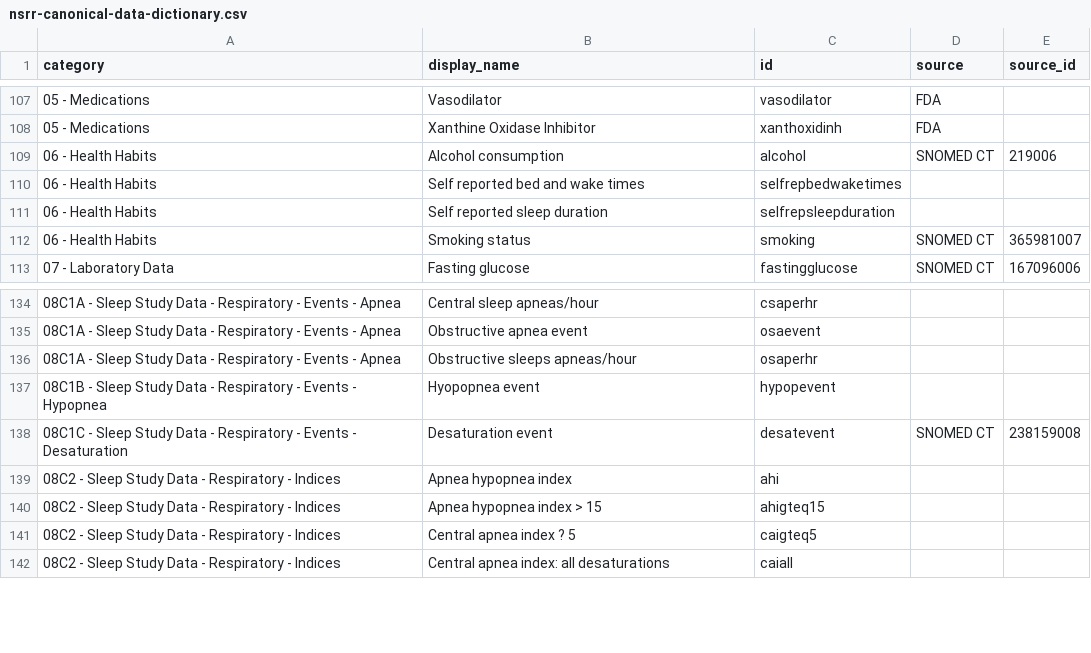
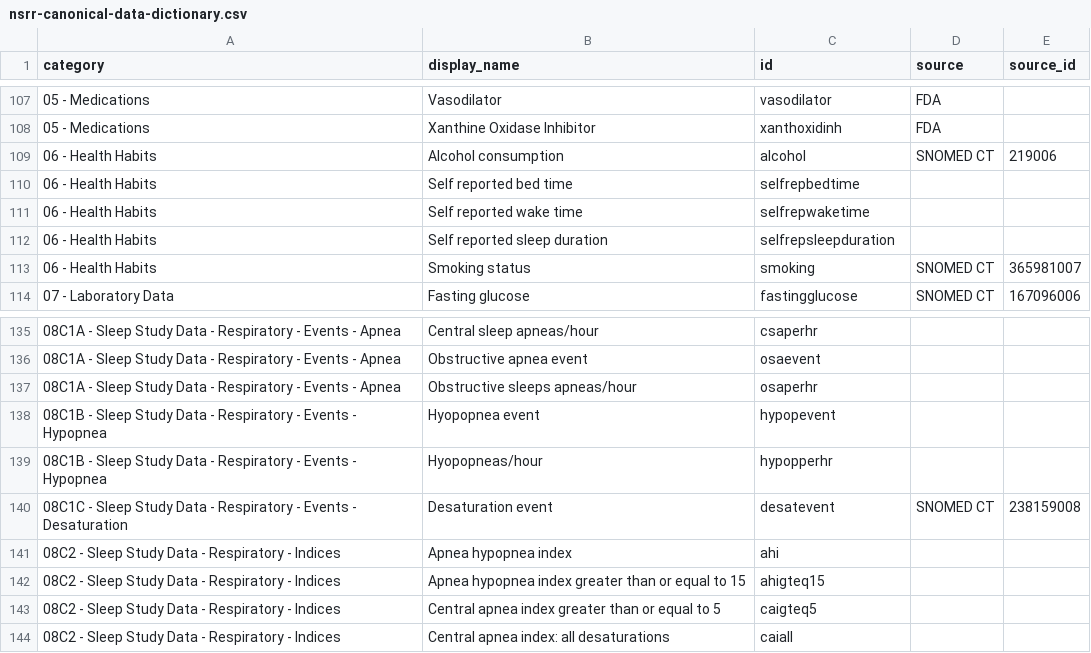
Before and after one commit to licongcui/nsrr-cross-cohort-mapping, a CSV file: mappings/nsrr-canonical-data-dictionary.csv, drawn as a sheet; only a part is shown, gaps mark what is left out.

Commit message:
Updated CDD and NSR mapping

```diff
--- a/mappings/nsrr-canonical-data-dictionary.csv
+++ b/mappings/nsrr-canonical-data-dictionary.csv
@@ -109,3 +109,4 @@ category,display_name,id,source,source_id
 06 - Health Habits,Alcohol consumption,alcohol,SNOMED CT,219006
-06 - Health Habits,Self reported bed and wake times,selfrepbedwaketimes,,
+06 - Health Habits,Self reported bed time,selfrepbedtime,,
+06 - Health Habits,Self reported wake time,selfrepwaketime,,
 06 - Health Habits,Self reported sleep duration,selfrepsleepduration,,
@@ -137,6 +138,7 @@ category,display_name,id,source,source_id
 08C1B - Sleep Study Data - Respiratory - Events - Hypopnea,Hyopopnea event,hypopevent,,
+08C1B - Sleep Study Data - Respiratory - Events - Hypopnea,Hyopopneas/hour,hypopperhr,,
 08C1C - Sleep Study Data - Respiratory - Events - Desaturation,Desaturation event,desatevent,SNOMED CT,238159008
 08C2 - Sleep Study Data - Respiratory - Indices,Apnea hypopnea index,ahi,,
-08C2 - Sleep Study Data - Respiratory - Indices,Apnea hypopnea index > 15,ahigteq15,,
-08C2 - Sleep Study Data - Respiratory - Indices,Central apnea index ? 5,caigteq5,,
+08C2 - Sleep Study Data - Respiratory - Indices,Apnea hypopnea index greater than or equal to 15,ahigteq15,,
+08C2 - Sleep Study Data - Respiratory - Indices,Central apnea index greater than or equal to 5,caigteq5,,
 08C2 - Sleep Study Data - Respiratory - Indices,Central apnea index: all desaturations,caiall,,
```
Also changed, not shown: 1 other file.
